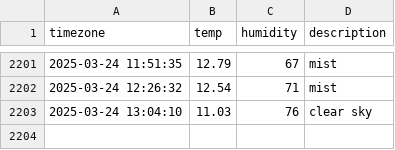
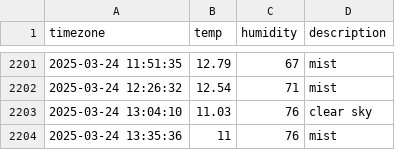
Before and after one commit to parkdohyeon0428/seoul_weather, a CSV file: seoul_weather.csv, drawn as a sheet; only a part is shown, gaps mark what is left out; the diff names each change by its address in the sheet, - before the commit and + after, or states it on an @@ line.

```diff
--- a/seoul_weather.csv
+++ b/seoul_weather.csv
+row 2204: 2025-03-24 13:35:36 | 11 | 76 | mist
```
